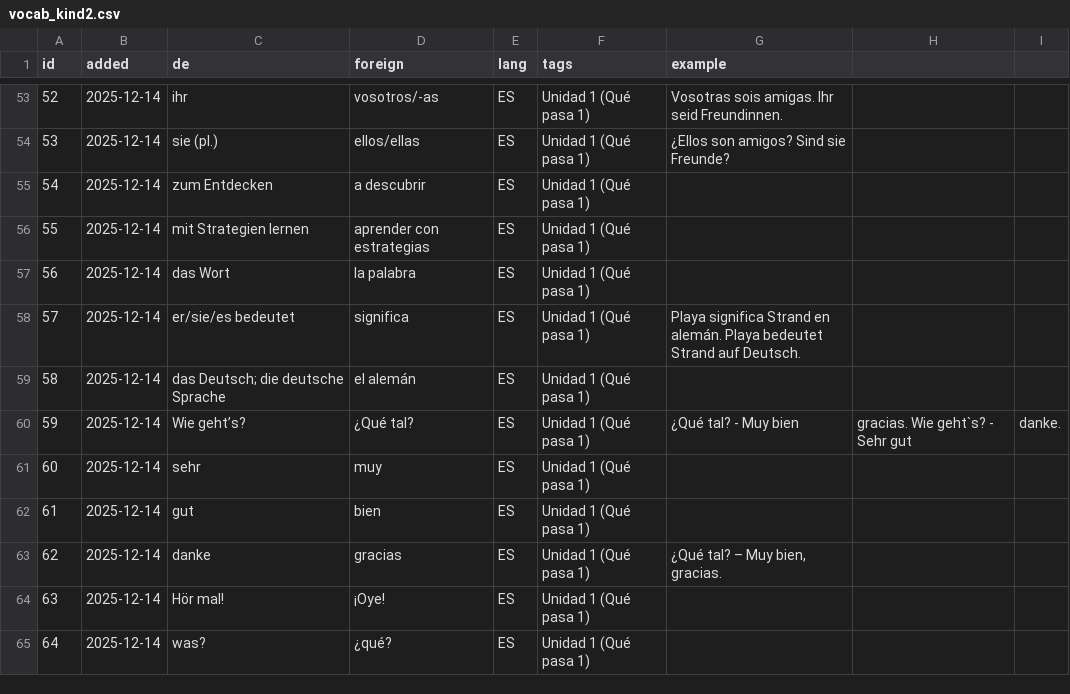
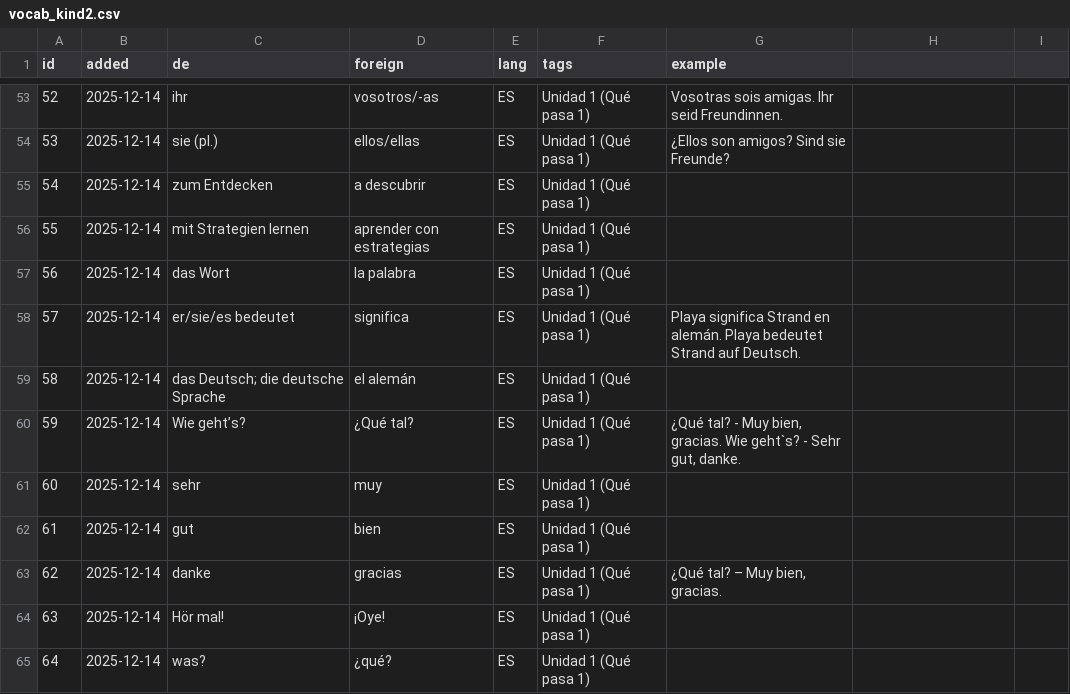
Before and after one commit to mash2209/vokabeltrainer, a CSV file: csv/vocab_kind2.csv, drawn as a sheet; only a part is shown, gaps mark what is left out.

Commit message:
Update vocab_kind2.csv

```diff
--- a/csv/vocab_kind2.csv
+++ b/csv/vocab_kind2.csv
@@ -59,3 +59,3 @@ id,added,de,foreign,lang,tags,example
 58,2025-12-14,das Deutsch; die deutsche Sprache,el alemán,ES,Unidad 1 (Qué pasa 1),
-59,2025-12-14,Wie geht’s?,¿Qué tal?,ES,Unidad 1 (Qué pasa 1),¿Qué tal? - Muy bien, gracias. Wie geht`s? - Sehr gut, danke.
+59,2025-12-14,Wie geht’s?,¿Qué tal?,ES,Unidad 1 (Qué pasa 1),"¿Qué tal? - Muy bien, gracias. Wie geht`s? - Sehr gut, danke."
 60,2025-12-14,sehr,muy,ES,Unidad 1 (Qué pasa 1),
```
